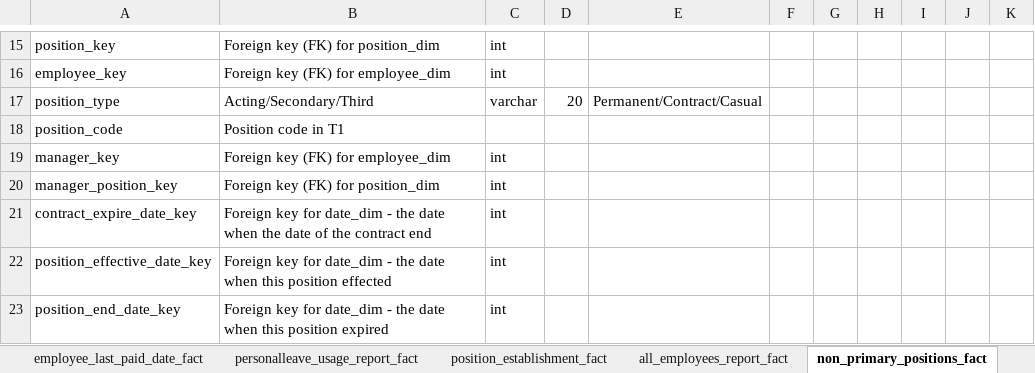
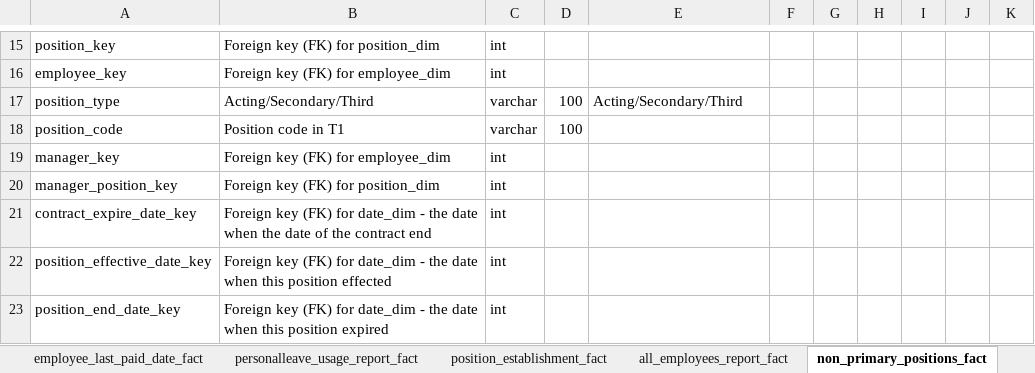
Before and after one commit to anglicaresa/ReportingWarehouse, an Excel workbook: Matrix_Bus/HRIS Bus Matrix.xlsx, sheet non_primary_positions_fact, drawn as a sheet; only a part is shown, gaps mark what is left out; values as stored, in another font and other column widths than the file's, no borders; table styles not drawn; the diff names each change by its address in the sheet, - before the commit and + after, or states it on an @@ line.

Commit message:
non primary positions fact aaded to dev database.

```diff
--- a/Matrix_Bus/HRIS Bus Matrix.xlsx (sheet non_primary_positions_fact)
+++ b/Matrix_Bus/HRIS Bus Matrix.xlsx (sheet non_primary_positions_fact)
-D17: 20
+D17: 100
-E17: Permanent/Contract/Casual
+E17: Acting/Secondary/Third
-C18: (empty)
+C18: varchar
-D18: (empty)
+D18: 100
-B21: Foreign key for date_dim…
+B21: Foreign key (FK) for date_dim…
-B22: Foreign key for date_dim…
+B22: Foreign key (FK) for date_dim…
-B23: Foreign key for date_dim…
+B23: Foreign key (FK) for date_dim…
```
Also changed, not shown: Matrix_Bus/Finance_Bus_Matrix_v.1.xlsx, 3 other files.
